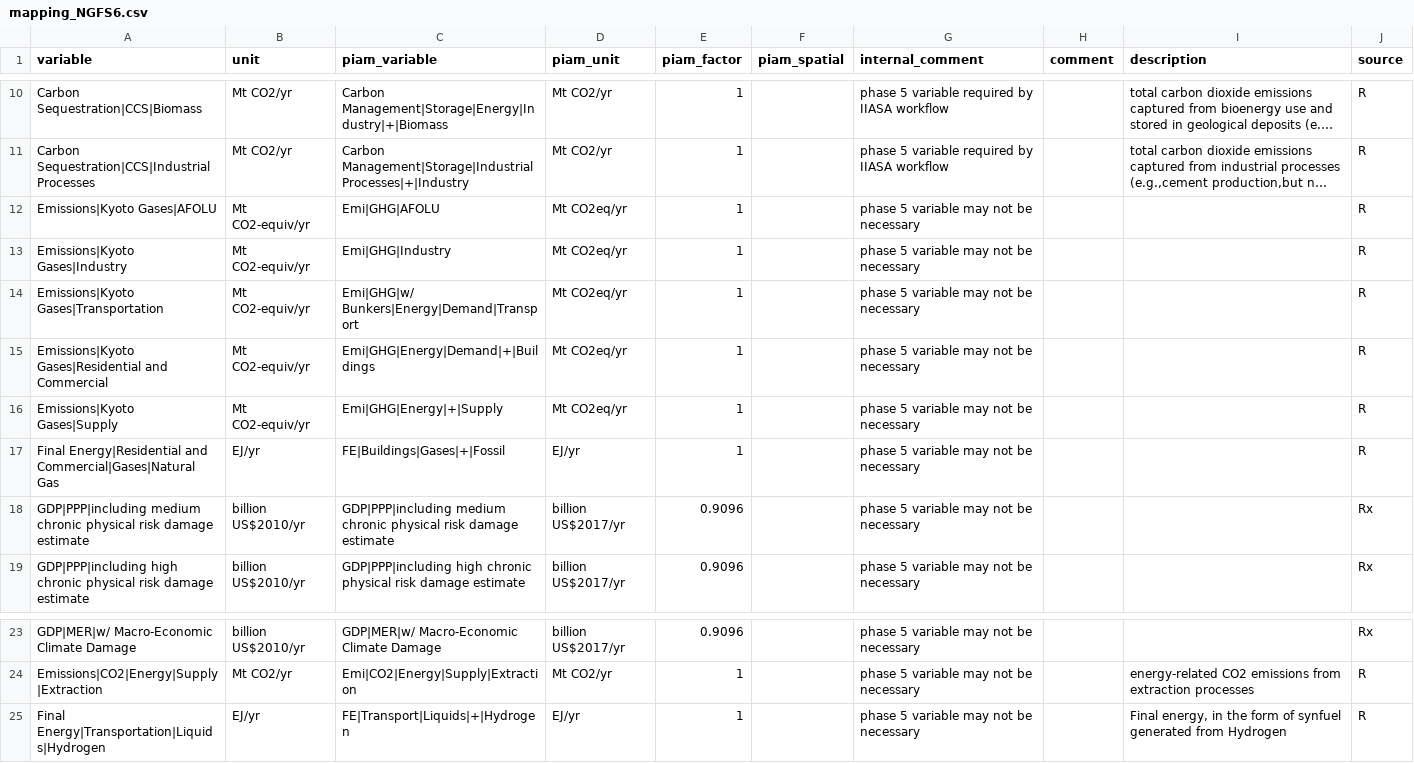
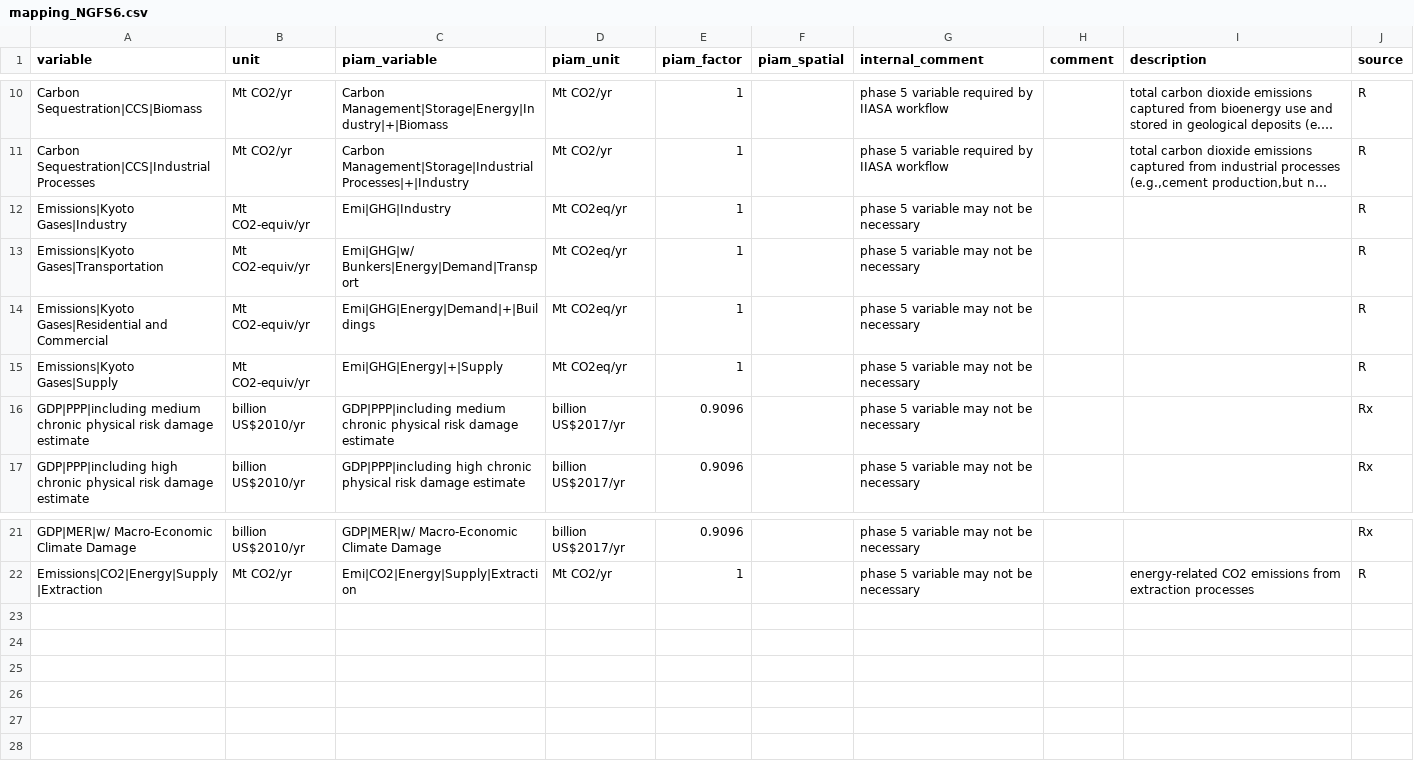
Before and after one commit to pik-piam/piamInterfaces, a CSV file: inst/mappings/mapping_NGFS6.csv, drawn as a sheet; only a part is shown, gaps mark what is left out; long unchanged cells end in …; the diff names each change by its address in the sheet, - before the commit and + after, or states it on an @@ line.

Commit message:
remove duplicates from ngfs mapping

```diff
--- a/inst/mappings/mapping_NGFS6.csv
+++ b/inst/mappings/mapping_NGFS6.csv
-row 12: Emissions|Kyoto Gases|AFOLU | Mt CO2-equiv/yr | Emi|GHG|AFOLU | Mt CO2eq/yr | 1 |  | phase 5 variable may not be necessary |  |  | R
-row 17: Final Energy|Residential and Commercial|Gases|Natural Gas | EJ/yr | FE|Buildings|Gases|+|Fossil | EJ/yr | 1 |  | phase 5 variable may not be necessary |  |  | R
-row 25: Final Energy|Transportation|Liquids|Hydrogen | EJ/yr | FE|Transport|Liquids|+|Hydrogen | EJ/yr | 1 |  | phase 5 variable may not be necessary |  | Final energy, in the form of synfuel generated from Hydrogen | R
```
